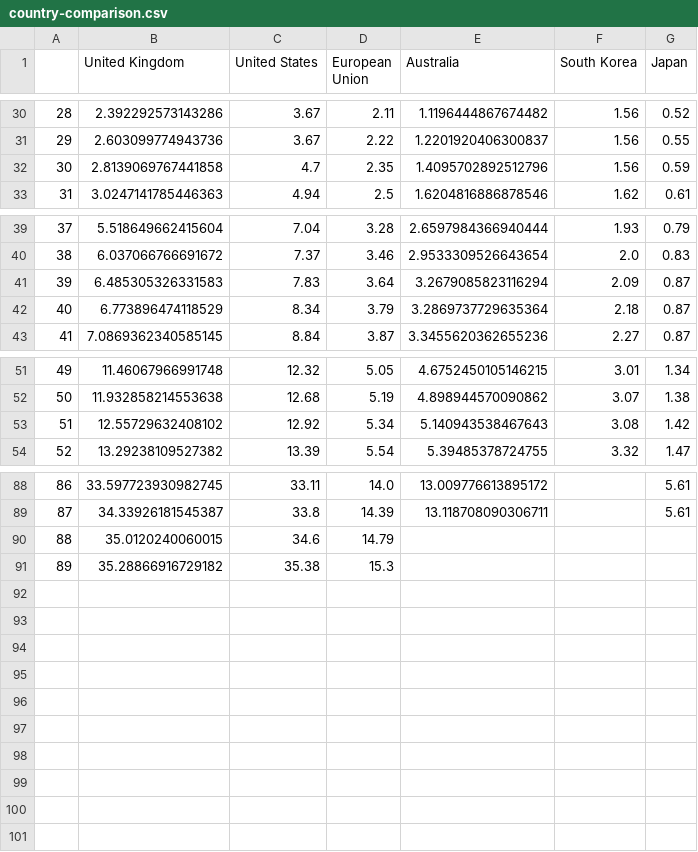
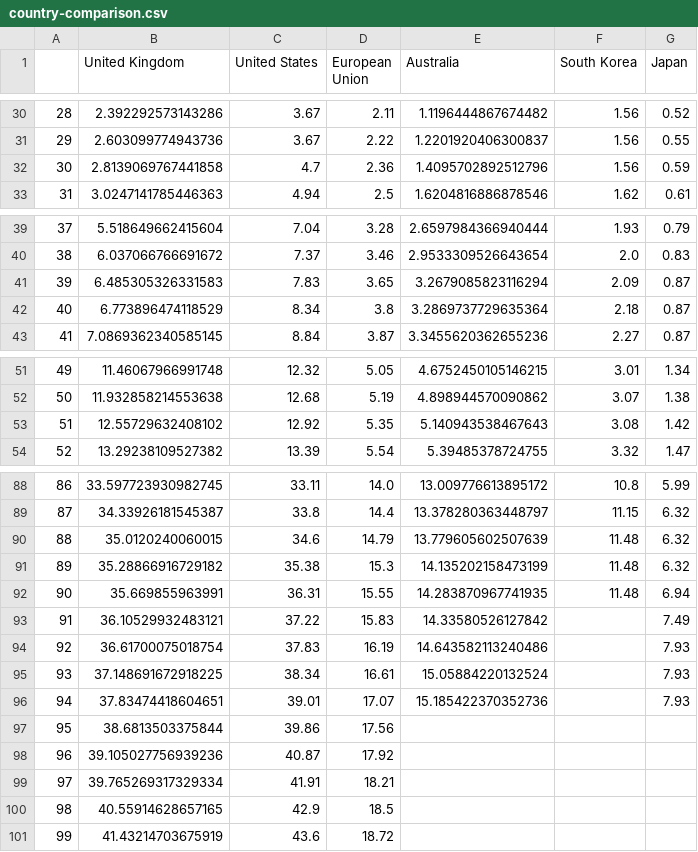
Before and after one commit to guardian/live-corona-data-vaccine-page, a CSV file: country-comparison.csv, drawn as a sheet; only a part is shown, gaps mark what is left out; the diff covers the shown part only.

```diff
--- a/country-comparison.csv
+++ b/country-comparison.csv
@@ -31,3 +31,3 @@
 29,2.603099774943736,3.67,2.22,1.2201920406300837,1.56,0.55
-30,2.8139069767441858,4.7,2.35,1.4095702892512796,1.56,0.59
+30,2.8139069767441858,4.7,2.36,1.4095702892512796,1.56,0.59
 31,3.0247141785446363,4.94,2.5,1.6204816886878546,1.62,0.61
@@ -40,4 +40,4 @@
 38,6.037066766691672,7.37,3.46,2.9533309526643654,2.0,0.83
-39,6.485305326331583,7.83,3.64,3.2679085823116294,2.09,0.87
-40,6.773896474118529,8.34,3.79,3.2869737729635364,2.18,0.87
+39,6.485305326331583,7.83,3.65,3.2679085823116294,2.09,0.87
+40,6.773896474118529,8.34,3.8,3.2869737729635364,2.18,0.87
 41,7.0869362340585145,8.84,3.87,3.3455620362655236,2.27,0.87
@@ -52,3 +52,3 @@
 50,11.932858214553638,12.68,5.19,4.898944570090862,3.07,1.38
-51,12.55729632408102,12.92,5.34,5.140943538467643,3.08,1.42
+51,12.55729632408102,12.92,5.35,5.140943538467643,3.08,1.42
 52,13.29238109527382,13.39,5.54,5.39485378724755,3.32,1.47
@@ -88,4 +88,14 @@
-86,33.597723930982745,33.11,14.0,13.009776613895172,,5.61
-87,34.33926181545387,33.8,14.39,13.118708090306711,,5.61
-88,35.0120240060015,34.6,14.79,,,
-89,35.28866916729182,35.38,15.3,,,
+86,33.597723930982745,33.11,14.0,13.009776613895172,10.8,5.99
+87,34.33926181545387,33.8,14.4,13.378280363448797,11.15,6.32
+88,35.0120240060015,34.6,14.79,13.779605602507639,11.48,6.32
+89,35.28866916729182,35.38,15.3,14.135202158473199,11.48,6.32
+90,35.669855963991,36.31,15.55,14.283870967741935,11.48,6.94
+91,36.10529932483121,37.22,15.83,14.33580526127842,,7.49
+92,36.61700075018754,37.83,16.19,14.643582113240486,,7.93
+93,37.148691672918225,38.34,16.61,15.05884220132524,,7.93
+94,37.83474418604651,39.01,17.07,15.185422370352736,,7.93
+95,38.6813503375844,39.86,17.56,,,
+96,39.105027756939236,40.87,17.92,,,
+97,39.765269317329334,41.91,18.21,,,
+98,40.55914628657165,42.9,18.5,,,
+99,41.43214703675919,43.6,18.72,,,
```
Also changed, not shown: 15 edited cells elsewhere in this file, state-comparison.csv, 8 other files.
